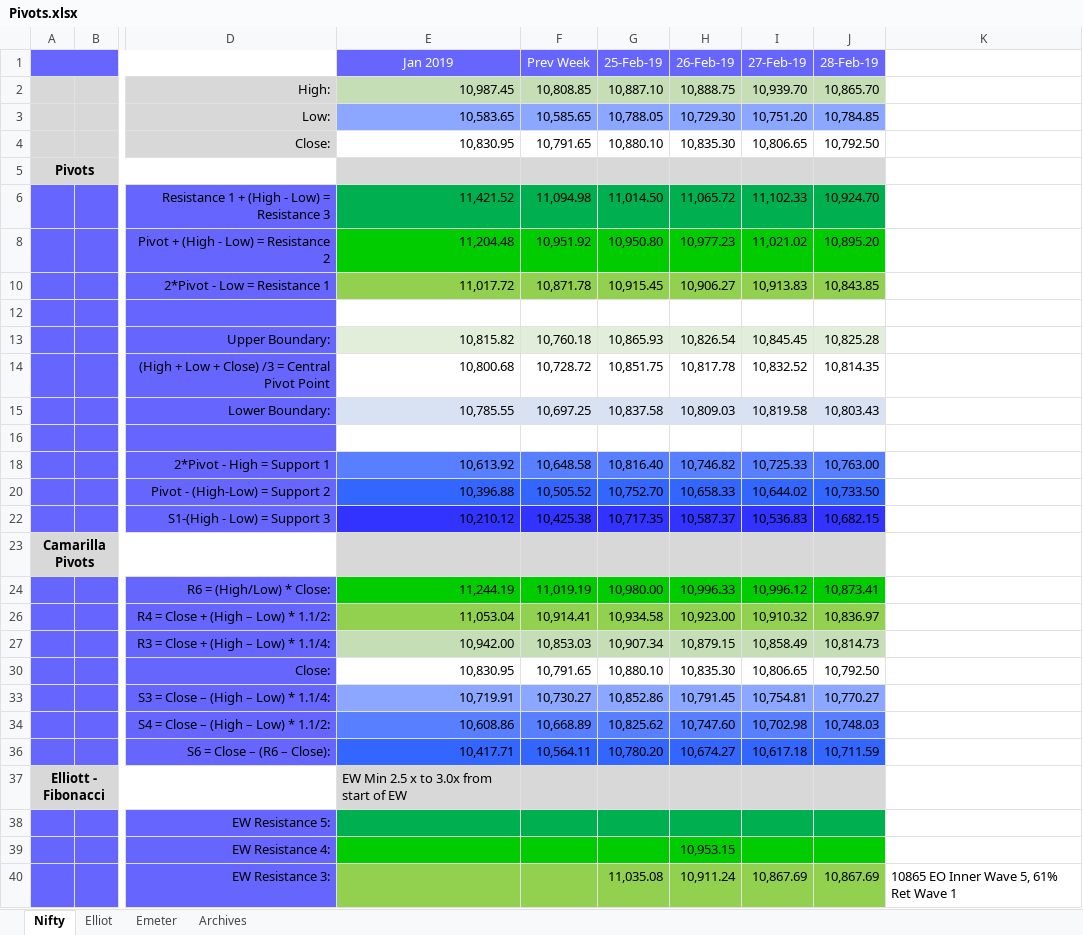
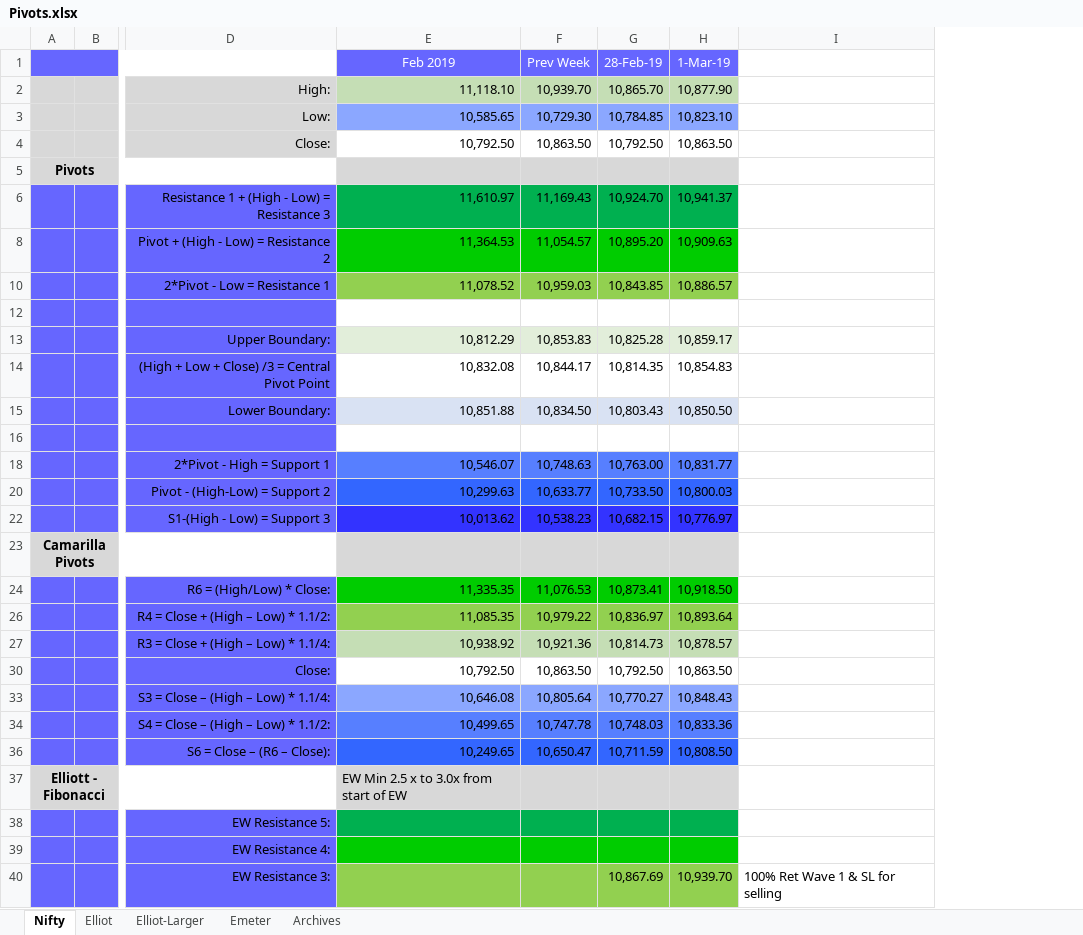
Before and after one commit to anbumaran/stocks, an Excel workbook: Pivots.xlsx, sheet Nifty, drawn as a sheet; only a part is shown, gaps mark what is left out; values as stored, in another font and other column widths than the file's, no borders; removed rows and columns are numbered as before the commit, all else as after; the diff covers the shown part only; the diff names each change by its address in the sheet, - before the commit and + after, or states it on an @@ line.

```diff
--- a/Pivots.xlsx (sheet Nifty)
+++ b/Pivots.xlsx (sheet Nifty)
+sheet tab: Elliot-Larger
-column E (Jan 2019), rows 2-37: 10,987.45 | 10,583.65 | 10,830.95 |  | 11,421.52 | 11,204.48 | 11,017.72 |  | 10,815.82 | 10,800.68 | 10,785.55 |  | 10,613.92 | 10,396.88 | 10,210.12 |  | 11,244.19 | 11,053.04 | 10,942.00 | 10,830.95 | 10,719.91 | 10,608.86 | 10,417.71 | EW Min 2.5 x to 3.0x from start of EW
+column E (Feb 2019), rows 2-37: 11,118.10 | 10,585.65 | 10,792.50 |  | 11,610.97 | 11,364.53 | 11,078.52 |  | 10,812.29 | 10,832.08 | 10,851.88 |  | 10,546.07 | 10,299.63 | 10,013.62 |  | 11,335.35 | 11,085.35 | 10,938.92 | 10,792.50 | 10,646.08 | 10,499.65 | 10,249.65 | EW Min 2.5 x to 3.0x from start of EW
-column G (25-Feb-19), rows 2-40: 10,887.10 | 10,788.05 | 10,880.10 |  | 11,014.50 | 10,950.80 | 10,915.45 |  | 10,865.93 | 10,851.75 | 10,837.58 |  | 10,816.40 | 10,752.70 | 10,717.35 |  | 10,980.00 | 10,934.58 | 10,907.34 | 10,880.10 | 10,852.86 | 10,825.62 | 10,780.20 |  |  |  | 11,035.08
-column H (26-Feb-19), rows 2-40: 10,888.75 | 10,729.30 | 10,835.30 |  | 11,065.72 | 10,977.23 | 10,906.27 |  | 10,826.54 | 10,817.78 | 10,809.03 |  | 10,746.82 | 10,658.33 | 10,587.37 |  | 10,996.33 | 10,923.00 | 10,879.15 | 10,835.30 | 10,791.45 | 10,747.60 | 10,674.27 |  |  | 10,953.15 | 10,911.24
-column I (27-Feb-19), rows 2-40: 10,939.70 | 10,751.20 | 10,806.65 |  | 11,102.33 | 11,021.02 | 10,913.83 |  | 10,845.45 | 10,832.52 | 10,819.58 |  | 10,725.33 | 10,644.02 | 10,536.83 |  | 10,996.12 | 10,910.32 | 10,858.49 | 10,806.65 | 10,754.81 | 10,702.98 | 10,617.18 |  |  |  | 10,867.69
+column H (1-Mar-19), rows 2-40: 10,877.90 | 10,823.10 | 10,863.50 |  | 10,941.37 | 10,909.63 | 10,886.57 |  | 10,859.17 | 10,854.83 | 10,850.50 |  | 10,831.77 | 10,800.03 | 10,776.97 |  | 10,918.50 | 10,893.64 | 10,878.57 | 10,863.50 | 10,848.43 | 10,833.36 | 10,808.50 |  |  |  | 10,939.70
-F2 (Prev Week): 10,808.85
+F2 (Prev Week): 10,939.70
-F3 (Prev Week): 10,585.65
+F3 (Prev Week): 10,729.30
-F4 (Prev Week): 10,791.65
+F4 (Prev Week): 10,863.50
-F6 (Prev Week): 11,094.98
+F6 (Prev Week): 11,169.43
-F8 (Prev Week): 10,951.92
+F8 (Prev Week): 11,054.57
-F10 (Prev Week): 10,871.78
+F10 (Prev Week): 10,959.03
-F13 (Prev Week): 10,760.18
+F13 (Prev Week): 10,853.83
-F14 (Prev Week): 10,728.72
+F14 (Prev Week): 10,844.17
-F15 (Prev Week): 10,697.25
+F15 (Prev Week): 10,834.50
-F18 (Prev Week): 10,648.58
+F18 (Prev Week): 10,748.63
-F20 (Prev Week): 10,505.52
+F20 (Prev Week): 10,633.77
-F22 (Prev Week): 10,425.38
+F22 (Prev Week): 10,538.23
-F24 (Prev Week): 11,019.19
+F24 (Prev Week): 11,076.53
-F26 (Prev Week): 10,914.41
+F26 (Prev Week): 10,979.22
-F27 (Prev Week): 10,853.03
+F27 (Prev Week): 10,921.36
-F30 (Prev Week): 10,791.65
+F30 (Prev Week): 10,863.50
-F33 (Prev Week): 10,730.27
+F33 (Prev Week): 10,805.64
-F34 (Prev Week): 10,668.89
+F34 (Prev Week): 10,747.78
-F36 (Prev Week): 10,564.11
+F36 (Prev Week): 10,650.47
-I40: 10865 EO Inner Wave 5, 61% Ret Wave 1
+I40: 100% Ret Wave 1 & SL for selling
```
Also changed, not shown: 11 edited cells elsewhere in this sheet, sheet Elliot, sheet Archives, formulas that keep their value, hidden cells.
